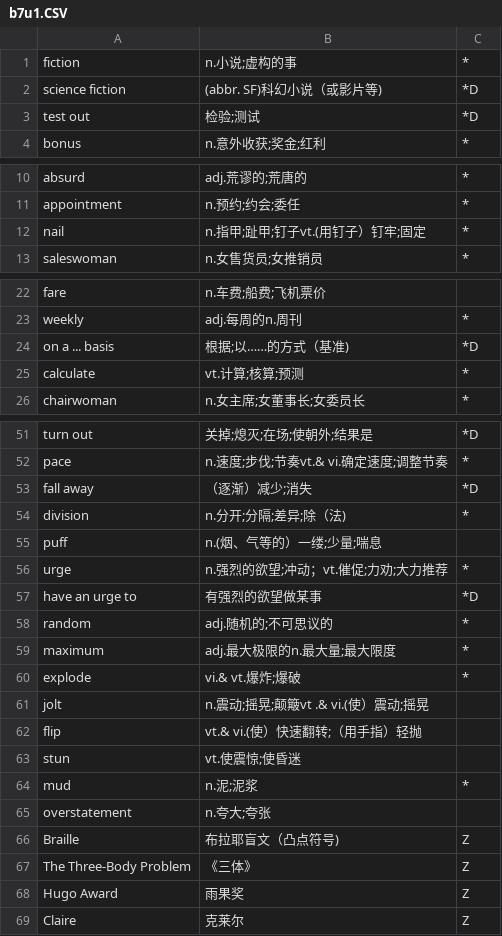
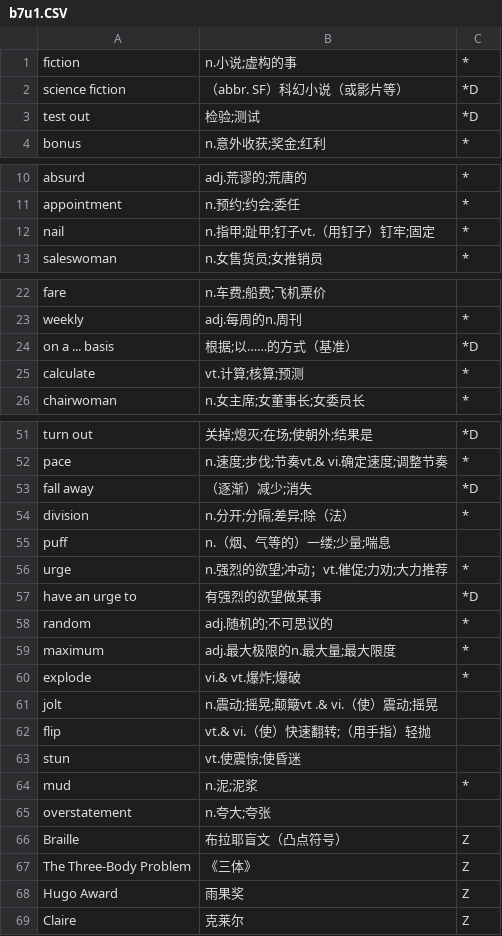
Before and after one commit to szdytom/abc-def, a CSV file: data/b7u1.CSV, drawn as a sheet; only a part is shown, gaps mark what is left out; the diff covers the shown part only.

```diff
--- a/data/b7u1.CSV
+++ b/data/b7u1.CSV
@@ -1,3 +1,3 @@
 fiction,n.小说;虚构的事,*
-science fiction,(abbr. SF)科幻小说（或影片等),*D
+science fiction,（abbr. SF）科幻小说（或影片等）,*D
 test out,检验;测试,*D
@@ -11,3 +11,3 @@ absurd,adj.荒谬的;荒唐的,*
 appointment, n.预约;约会;委任,*
-nail,n.指甲;趾甲;钉子vt.(用钉子）钉牢;固定,*
+nail,n.指甲;趾甲;钉子vt.（用钉子）钉牢;固定,*
 saleswoman,n.女售货员;女推销员,*
@@ -23,3 +23,3 @@ fare,n.车费;船费;飞机票价,
 weekly,adj.每周的n.周刊,*
-on a ... basis,根据;以……的方式（基准),*D
+on a ... basis,根据;以……的方式（基准）,*D
 calculate,vt.计算;核算;预测,*
@@ -53,4 +53,4 @@ pace,n.速度;步伐;节奏vt.& vi.确定速度;调整节奏,*
 fall away,（逐渐）减少;消失,*D
-division,n.分开;分隔;差异;除（法),*
-puff,n.(烟、气等的）一缕;少量;喘息,
+division,n.分开;分隔;差异;除（法）,*
+puff,n.（烟、气等的）一缕;少量;喘息,
 urge,n.强烈的欲望;冲动；vt.催促;力劝;大力推荐,*
@@ -60,4 +60,4 @@ maximum,adj.最大极限的n.最大量;最大限度,*
 explode,vi.& vt.爆炸;爆破,*
-jolt,n.震动;摇晃;颠簸vt .& vi.(使）震动;摇晃,
-flip,vt.& vi.(使）快速翻转;（用手指）轻抛,
+jolt,n.震动;摇晃;颠簸vt .& vi.（使）震动;摇晃,
+flip,vt.& vi.（使）快速翻转;（用手指）轻抛,
 stun,vt.使震惊;使昏迷,
@@ -65,3 +65,3 @@ mud,n.泥;泥浆,*
 overstatement,n.夸大;夸张,
-Braille,布拉耶盲文（凸点符号),Z
+Braille,布拉耶盲文（凸点符号）,Z
 The Three-Body Problem,《三体》,Z
```
Also changed, not shown: 1 edited cell elsewhere in this file, data/b7u2.CSV, data/b7u3.CSV, 2 other files.
